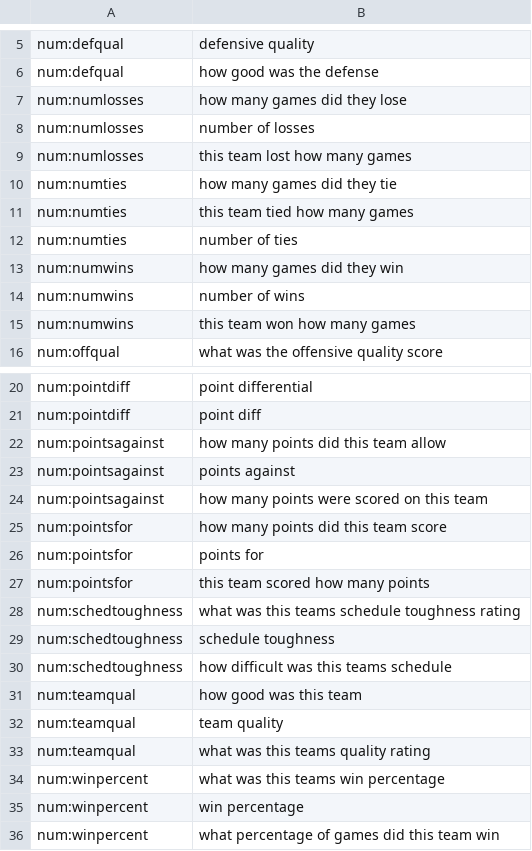
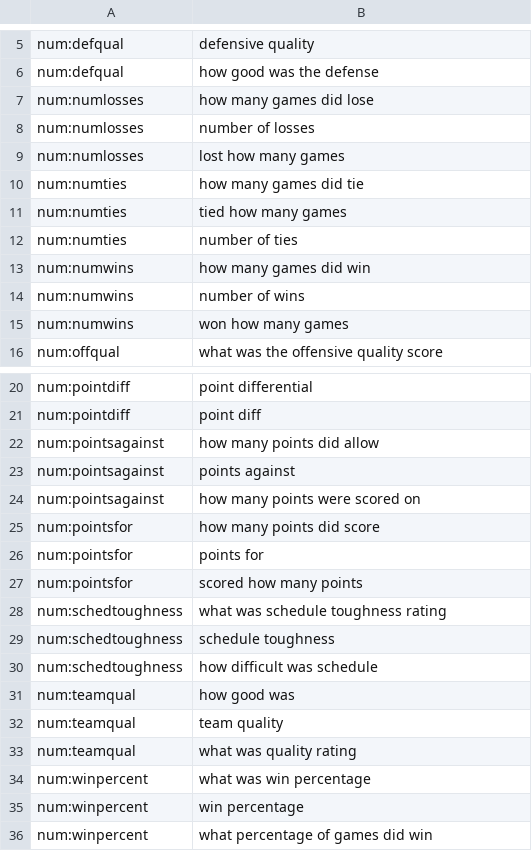
Before and after one commit to jbailey7/dialogue_systems_proj, a CSV file: data/TeamQuestions.csv, drawn as a sheet; only a part is shown, gaps mark what is left out.

Commit message:
removed they or this team

```diff
--- a/data/TeamQuestions.csv
+++ b/data/TeamQuestions.csv
@@ -6,11 +6,11 @@ num:defqual,defensive quality
 num:defqual,how good was the defense
-num:numlosses,how many games did they lose
+num:numlosses,how many games did lose
 num:numlosses,number of losses
-num:numlosses,this team lost how many games
-num:numties,how many games did they tie
-num:numties,this team tied how many games
+num:numlosses,lost how many games
+num:numties,how many games did tie
+num:numties,tied how many games
 num:numties,number of ties
-num:numwins,how many games did they win
+num:numwins,how many games did win
 num:numwins,number of wins
-num:numwins,this team won how many games
+num:numwins,won how many games
 num:offqual,what was the offensive quality score
@@ -21,16 +21,16 @@ num:pointdiff,point differential
 num:pointdiff,point diff
-num:pointsagainst,how many points did this team allow
+num:pointsagainst,how many points did allow
 num:pointsagainst,points against
-num:pointsagainst,how many points were scored on this team
-num:pointsfor,how many points did this team score
+num:pointsagainst,how many points were scored on
+num:pointsfor,how many points did score
 num:pointsfor,points for
-num:pointsfor,this team scored how many points
-num:schedtoughness,what was this teams schedule toughness rating
+num:pointsfor,scored how many points
+num:schedtoughness,what was schedule toughness rating
 num:schedtoughness,schedule toughness
-num:schedtoughness,how difficult was this teams schedule
-num:teamqual,how good was this team
+num:schedtoughness,how difficult was schedule
+num:teamqual,how good was
 num:teamqual,team quality
-num:teamqual,what was this teams quality rating
-num:winpercent,what was this teams win percentage
+num:teamqual,what was quality rating
+num:winpercent,what was win percentage
 num:winpercent,win percentage
-num:winpercent,what percentage of games did this team win
+num:winpercent,what percentage of games did win
```
